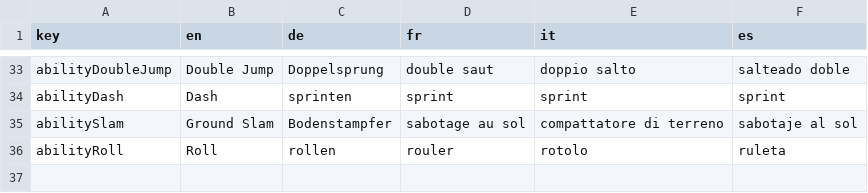
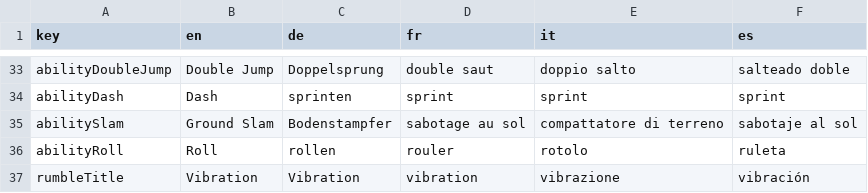
Before and after one commit to tomekboy/tomeksMetroidvania, a CSV file: data/localization/Polo_'n_Friends/Polo_'n_Friends_Polo_'n_Friends_translation.csv, drawn as a sheet; only a part is shown, gaps mark what is left out.

Commit message:
birds and vibration variable

```diff
--- a/data/localization/Polo_'n_Friends/Polo_'n_Friends_Polo_'n_Friends_translation.csv
+++ b/data/localization/Polo_'n_Friends/Polo_'n_Friends_Polo_'n_Friends_translation.csv
@@ -36 +36,2 @@ abilitySlam,Ground Slam,Bodenstampfer,sabotage au sol,compattatore di terreno,sa
 abilityRoll,Roll,rollen,rouler,rotolo,ruleta
+rumbleTitle,Vibration,Vibration,vibration,vibrazione,vibración
```
Also changed, not shown: 59 other files.
